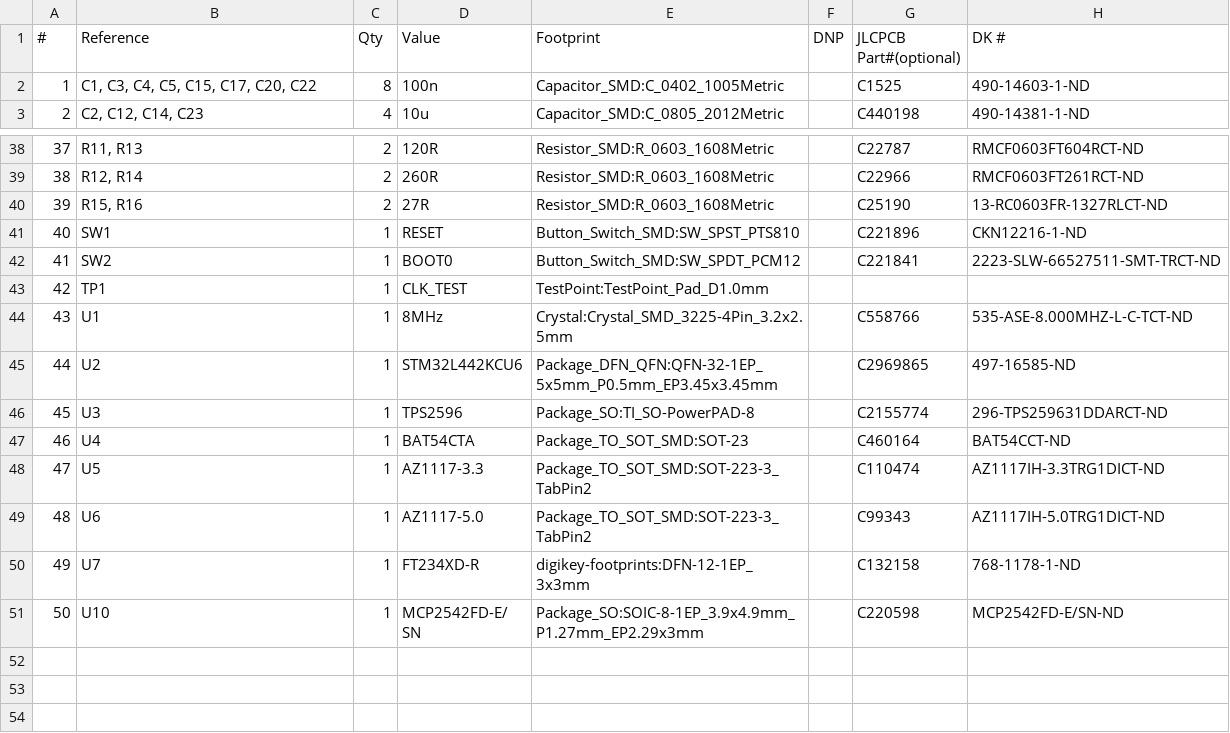
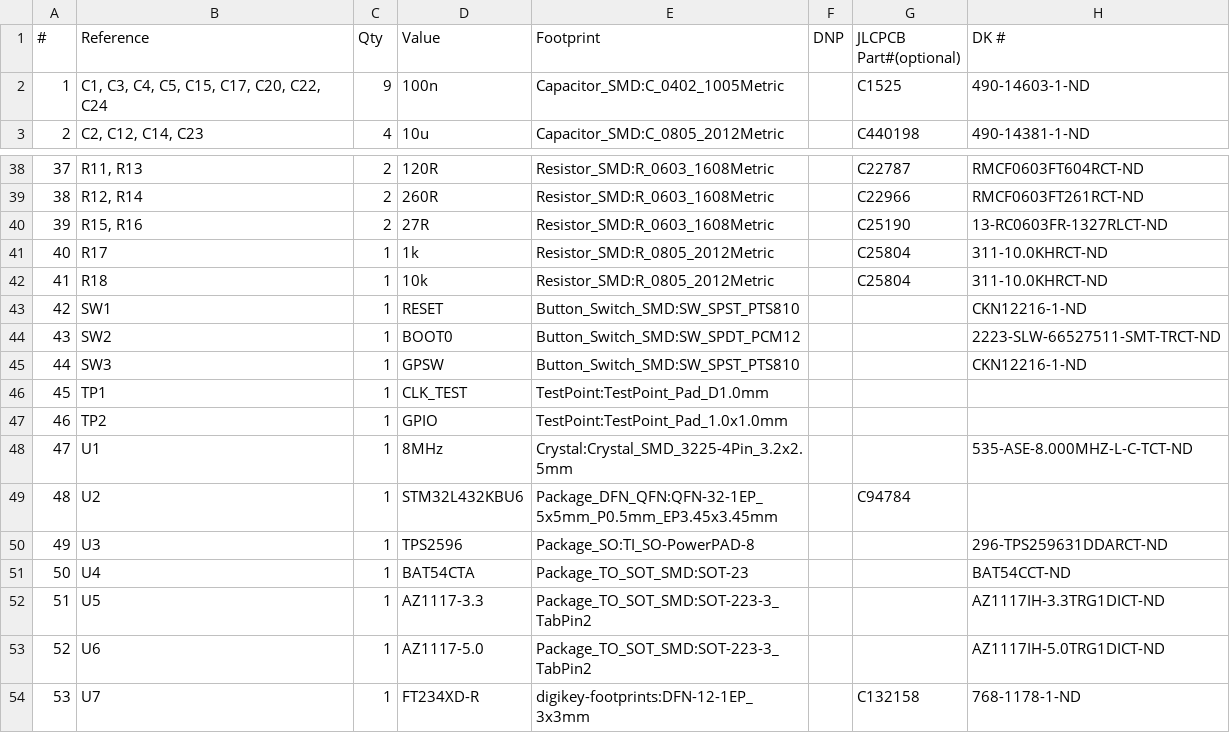
Before and after one commit to UAlberta-EcoCar/Electrical-Hardware-Design, a CSV file: Rev 2/CAN-USB RF Module.csv, drawn as a sheet; only a part is shown, gaps mark what is left out; the shorter side is filled out with more unchanged rows; addresses are those after the commit; the diff covers the shown part only; the diff names each change by its address in the sheet, - before the commit and + after, or states it on an @@ line.

```diff
--- a/Rev 2/CAN-USB RF Module.csv
+++ b/Rev 2/CAN-USB RF Module.csv
-B2 (Reference): C1, C3, C4, C5, C15, C17, C20, C22
+B2 (Reference): C1, C3, C4, C5, C15, C17, C20, C22, C24
-C2 (Qty): 8
+C2 (Qty): 9
+row 41: 40 | R17 | 1 | 1k | Resistor_SMD:R_0805_2012Metric |  | C25804 | 311-10.0KHRCT-ND
+row 42: 41 | R18 | 1 | 10k | Resistor_SMD:R_0805_2012Metric |  | C25804 | 311-10.0KHRCT-ND
@@ column A (#) renumbered from row 43 down @@
-G43 (JLCPCB Part#(optional)): C221896
+G43 (JLCPCB Part#(optional)): (empty)
-G44 (JLCPCB Part#(optional)): C221841
+G44 (JLCPCB Part#(optional)): (empty)
+row 45: 44 | SW3 | 1 | GPSW | Button_Switch_SMD:SW_SPST_PTS810 |  |  | CKN12216-1-ND
+row 47: 46 | TP2 | 1 | GPIO | TestPoint:TestPoint_Pad_1.0x1.0mm
-G48 (JLCPCB Part#(optional)): C558766
+G48 (JLCPCB Part#(optional)): (empty)
-D49 (Value): STM32L442KCU6
+D49 (Value): STM32L432KBU6
-G49 (JLCPCB Part#(optional)): C2969865
+G49 (JLCPCB Part#(optional)): C94784
-H49 (DK #): 497-16585-ND
+H49 (DK #): (empty)
-G50 (JLCPCB Part#(optional)): C2155774
+G50 (JLCPCB Part#(optional)): (empty)
-G51 (JLCPCB Part#(optional)): C460164
+G51 (JLCPCB Part#(optional)): (empty)
-G52 (JLCPCB Part#(optional)): C110474
+G52 (JLCPCB Part#(optional)): (empty)
-G53 (JLCPCB Part#(optional)): C99343
+G53 (JLCPCB Part#(optional)): (empty)
```
Also changed, not shown: 10 edited cells elsewhere in this file, Rev 2/CAN-USB RF Module-all-pos.csv, 30 other files.
